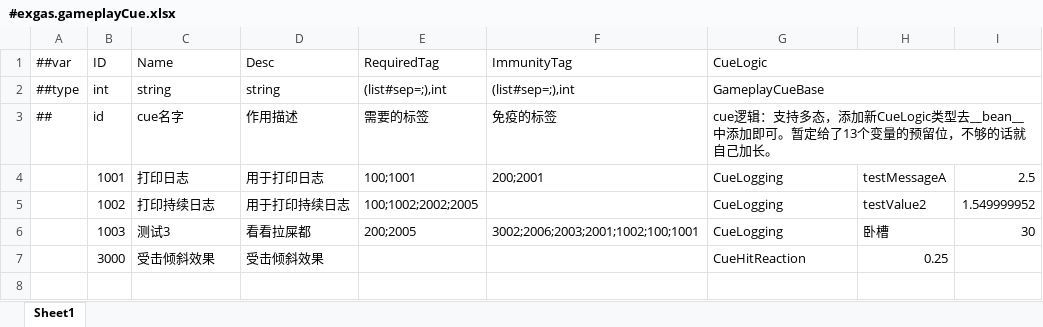
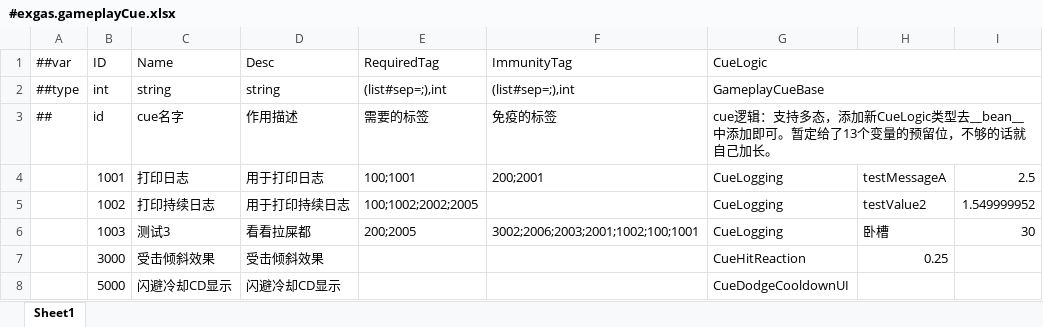
Before and after one commit to No78Vino/gameplay-ability-system-for-unity, an Excel workbook: EX_GAS_Config/ProjectConfigTable/exgas_config/Datas/#exgas.gameplayCue.xlsx, sheet Sheet1, drawn as a sheet; values as stored, in another font and other column widths than the file's, no borders; the diff names each change by its address in the sheet, - before the commit and + after, or states it on an @@ line.

```diff
--- a/EX_GAS_Config/ProjectConfigTable/exgas_config/Datas/#exgas.gameplayCue.xlsx (sheet Sheet1)
+++ b/EX_GAS_Config/ProjectConfigTable/exgas_config/Datas/#exgas.gameplayCue.xlsx (sheet Sheet1)
+row 8:  | 5000 | 闪避冷却CD显示 | 闪避冷却CD显示 |  |  | CueDodgeCooldownUI
```
Also changed, not shown: EX_GAS_Config/ProjectConfigTable/exgas_config/Datas/#exgas.gameplayEffect.xlsx, EX_GAS_Config/ProjectConfigTable/exgas_config/Datas/__beans__.xlsx, 18 other files.
